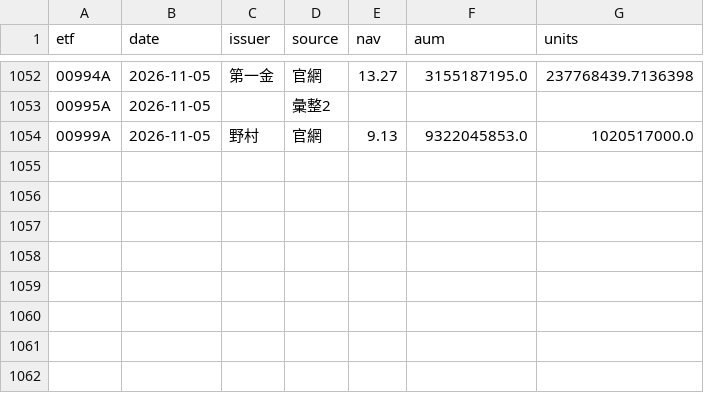
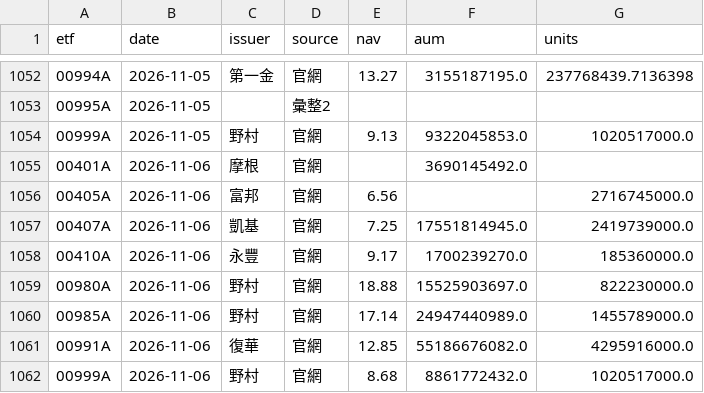
Before and after one commit to gelu27/Stock-lab, a CSV file: data/etf/info.csv, drawn as a sheet; only a part is shown, gaps mark what is left out; the diff names each change by its address in the sheet, - before the commit and + after, or states it on an @@ line.

```diff
--- a/data/etf/info.csv
+++ b/data/etf/info.csv
+row 1055: 00401A | 2026-11-06 | 摩根 | 官網 |  | 3690145492.0
+row 1056: 00405A | 2026-11-06 | 富邦 | 官網 | 6.56 |  | 2716745000.0
+row 1057: 00407A | 2026-11-06 | 凱基 | 官網 | 7.25 | 17551814945.0 | 2419739000.0
+row 1058: 00410A | 2026-11-06 | 永豐 | 官網 | 9.17 | 1700239270.0 | 185360000.0
+row 1059: 00980A | 2026-11-06 | 野村 | 官網 | 18.88 | 15525903697.0 | 822230000.0
+row 1060: 00985A | 2026-11-06 | 野村 | 官網 | 17.14 | 24947440989.0 | 1455789000.0
+row 1061: 00991A | 2026-11-06 | 復華 | 官網 | 12.85 | 55186676082.0 | 4295916000.0
+row 1062: 00999A | 2026-11-06 | 野村 | 官網 | 8.68 | 8861772432.0 | 1020517000.0
```
Also changed, not shown: 8 other files.
